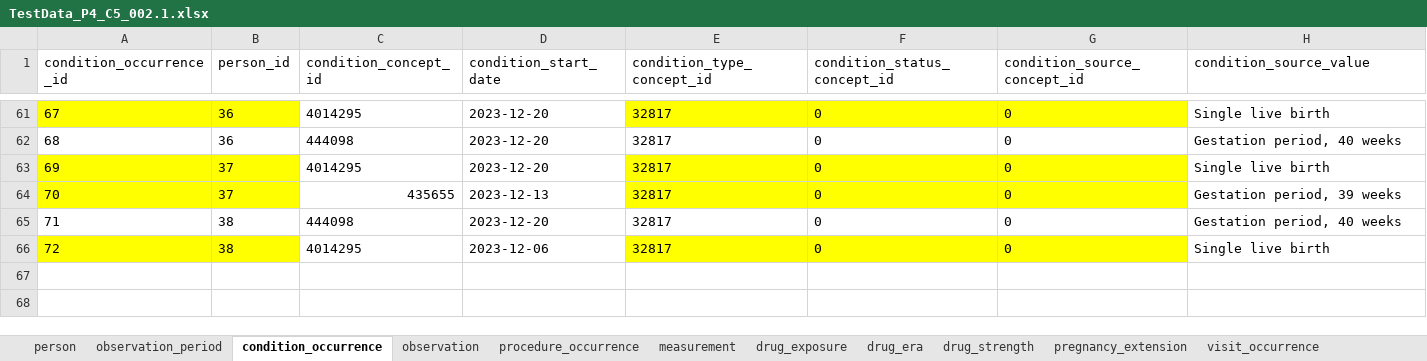
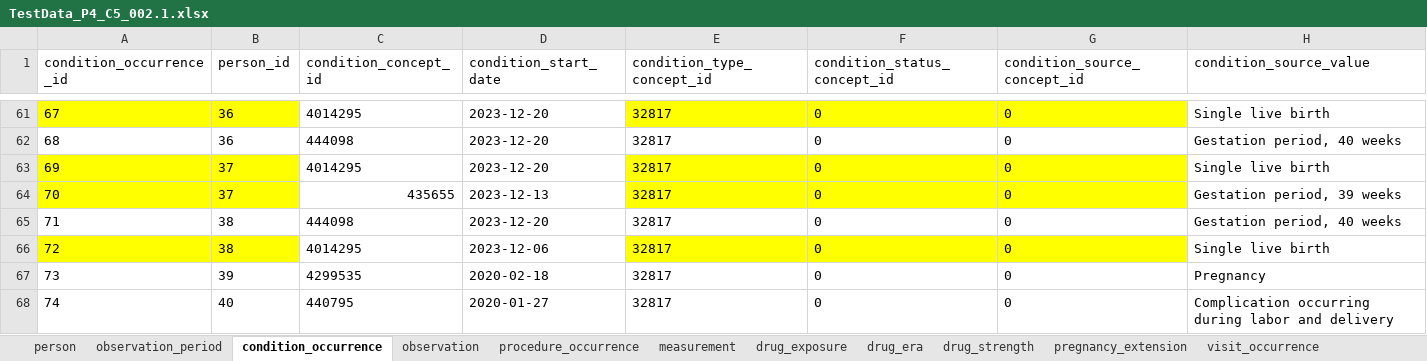
Before and after one commit to darwin-eu/PregnancyIdentifier, an Excel workbook: extras/TestData_P4_C5_002.1.xlsx, sheet condition_occurrence, drawn as a sheet; only a part is shown, gaps mark what is left out; values as stored, in another font and other column widths than the file's, no borders; the diff names each change by its address in the sheet, - before the commit and + after, or states it on an @@ line.

```diff
--- a/extras/TestData_P4_C5_002.1.xlsx (sheet condition_occurrence)
+++ b/extras/TestData_P4_C5_002.1.xlsx (sheet condition_occurrence)
+row 67: 73 | 39 | 4299535 | 2020-02-18 | 32817 | 0 | 0 | Pregnancy
+row 68: 74 | 40 | 440795 | 2020-01-27 | 32817 | 0 | 0 | Complication occurring during labor and delivery
```
Also changed, not shown: sheet measurement, sheet person, sheet observation_period, 14 other files.
